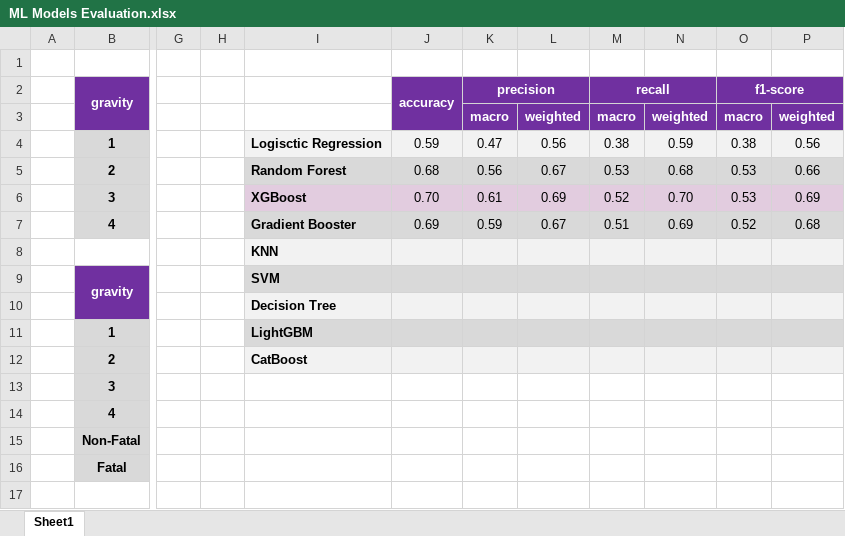
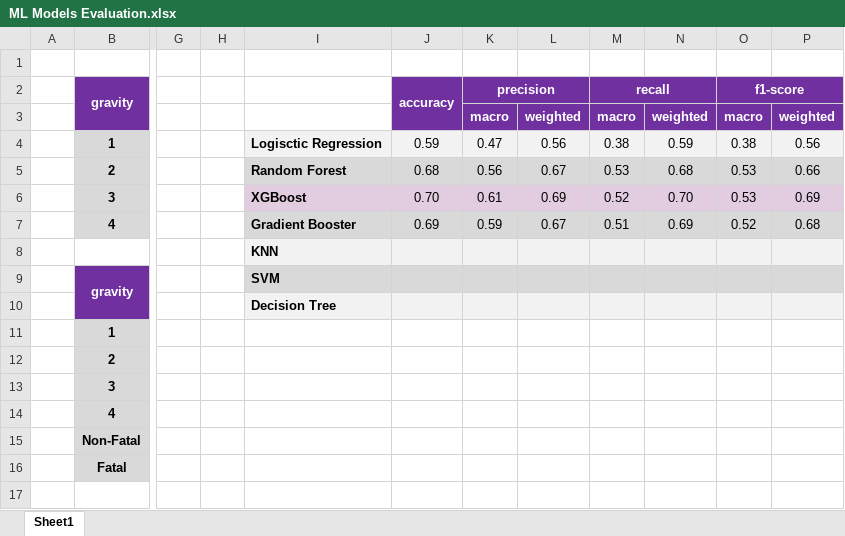
Before and after one commit to carlosnatale/apr24cds_road_accidents, an Excel workbook: report/ML Models Evaluation.xlsx, sheet Sheet1, drawn as a sheet; only a part is shown, gaps mark what is left out; values as stored, in another font and other column widths than the file's, no borders; the diff names each change by its address in the sheet, - before the commit and + after, or states it on an @@ line.

Commit message:
Update ML Models Evaluation.xlsx

```diff
--- a/report/ML Models Evaluation.xlsx (sheet Sheet1)
+++ b/report/ML Models Evaluation.xlsx (sheet Sheet1)
-I11: LightGBM
+I11: (empty)
-I11:P11 fill: #D9D9D9
+I11:P11 fill: none
-I12: CatBoost
+I12: (empty)
-I12:P12 fill: #F2F2F2
+I12:P12 fill: none
```
